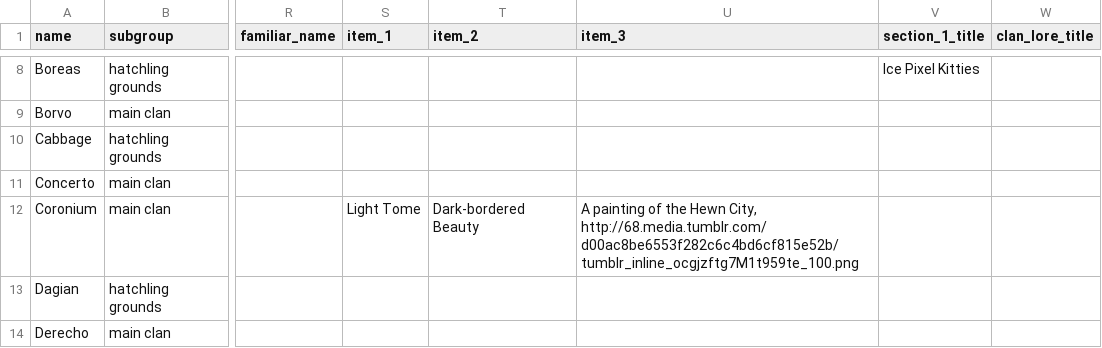
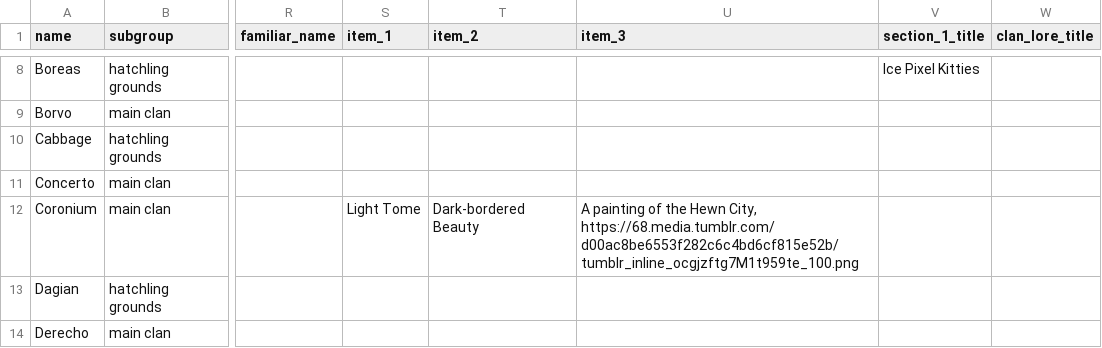
Before and after one commit to snipe-205777/dragon-bios, a CSV file: bio_info.csv, drawn as a sheet; only a part is shown, gaps mark what is left out; the diff names each change by its address in the sheet, - before the commit and + after, or states it on an @@ line.

Commit message:
fix old/broken links and convert to https

```diff
--- a/bio_info.csv
+++ b/bio_info.csv
-U12 (item_3): …Hewn City, http://68.media.tumblr.com/d00ac8be6553f282c6c4bd6cf815e52b/tumblr_inline_ocgjzftg7M1t959te_100.png
+U12 (item_3): …Hewn City, https://68.media.tumblr.com/d00ac8be6553f282c6c4bd6cf815e52b/tumblr_inline_ocgjzftg7M1t959te_100.png
```
Also changed, not shown: 7 other files.
